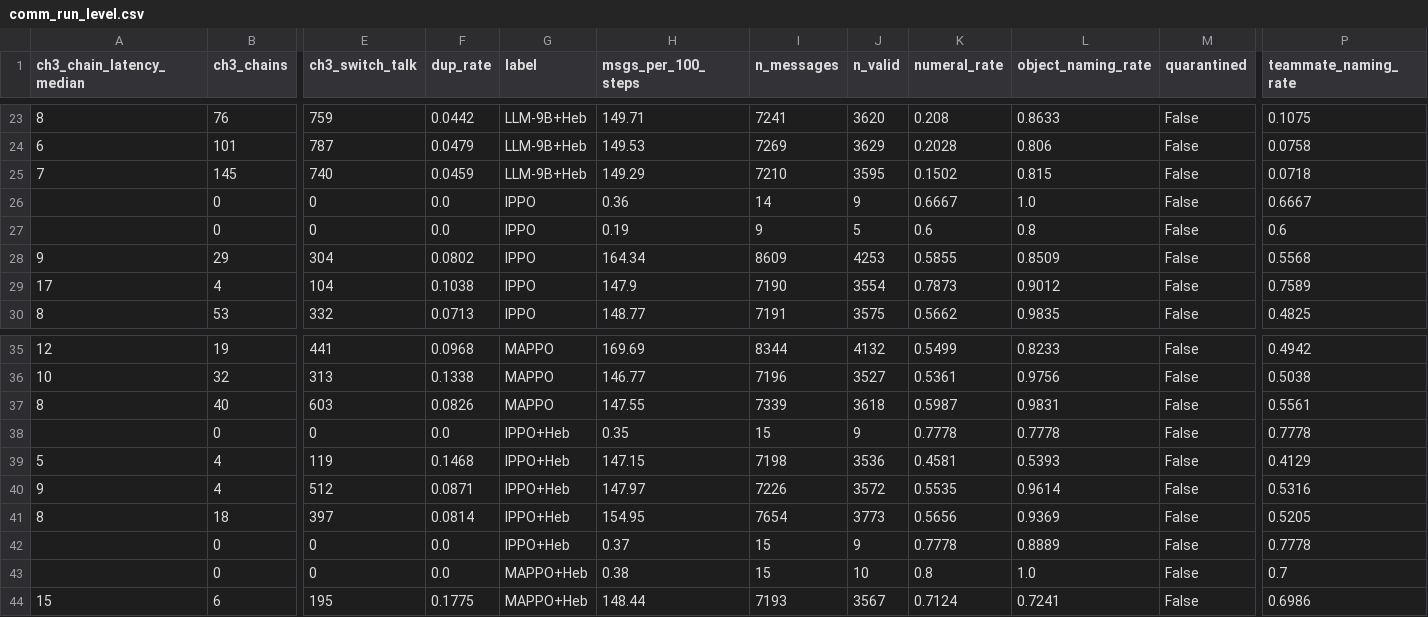
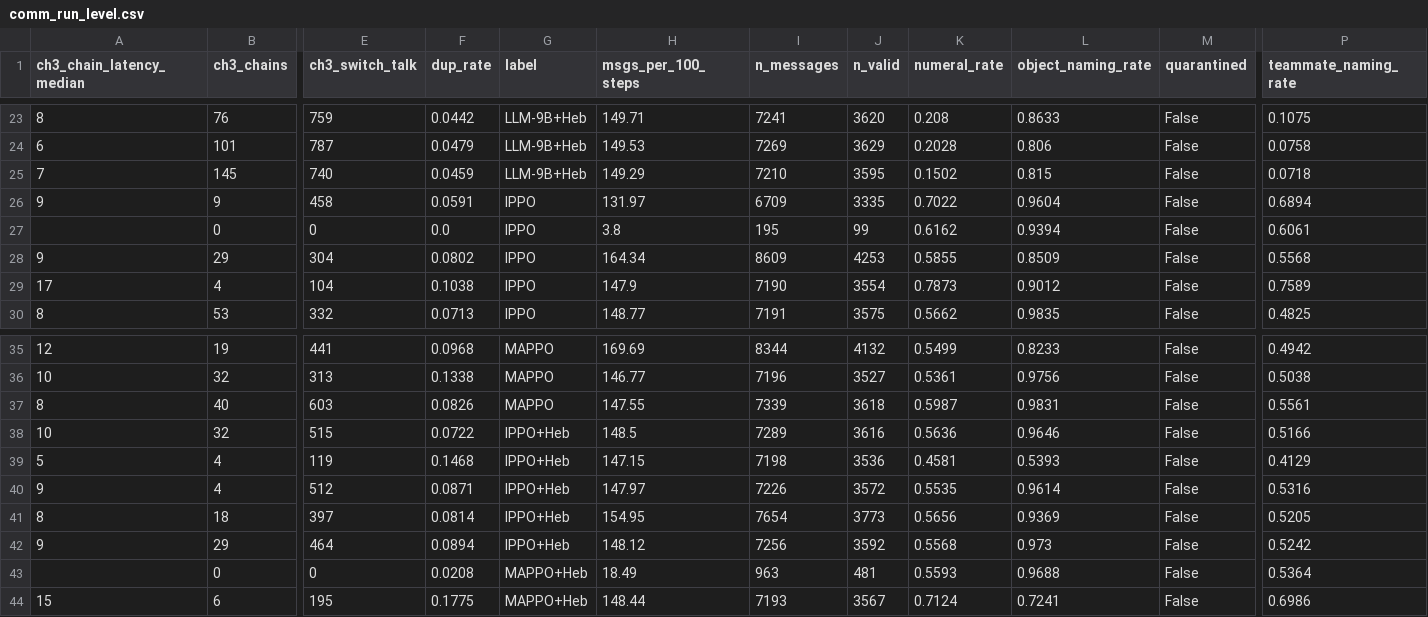
Before and after one commit to AnaCMarcu/WiredTogether, a CSV file: analysis_qualitative/out/tables/comm_run_level.csv, drawn as a sheet; only a part is shown, gaps mark what is left out; removed rows and columns are numbered as before the commit, all else as after; rows hold the shown columns only; the diff names each change by its address in the sheet, - before the commit and + after, or states it on an @@ line.

```diff
--- a/analysis_qualitative/out/tables/comm_run_level.csv
+++ b/analysis_qualitative/out/tables/comm_run_level.csv
-row 26:  | 0 | 0 | 0.0 | IPPO | 0.36 | 14 | 9 | 0.6667 | 1.0 | False | 0.6667
+row 26: 9 | 9 | 458 | 0.0591 | IPPO | 131.97 | 6709 | 3335 | 0.7022 | 0.9604 | False | 0.6894
-H27 (msgs_per_100_steps): 0.19
+H27 (msgs_per_100_steps): 3.8
-I27 (n_messages): 9
+I27 (n_messages): 195
-J27 (n_valid): 5
+J27 (n_valid): 99
-K27 (numeral_rate): 0.6
+K27 (numeral_rate): 0.6162
-L27 (object_naming_rate): 0.8
+L27 (object_naming_rate): 0.9394
-P27 (teammate_naming_rate): 0.6
+P27 (teammate_naming_rate): 0.6061
-row 38:  | 0 | 0 | 0.0 | IPPO+Heb | 0.35 | 15 | 9 | 0.7778 | 0.7778 | False | 0.7778
+row 38: 10 | 32 | 515 | 0.0722 | IPPO+Heb | 148.5 | 7289 | 3616 | 0.5636 | 0.9646 | False | 0.5166
-row 42:  | 0 | 0 | 0.0 | IPPO+Heb | 0.37 | 15 | 9 | 0.7778 | 0.8889 | False | 0.7778
+row 42: 9 | 29 | 464 | 0.0894 | IPPO+Heb | 148.12 | 7256 | 3592 | 0.5568 | 0.973 | False | 0.5242
-F43 (dup_rate): 0.0
+F43 (dup_rate): 0.0208
-H43 (msgs_per_100_steps): 0.38
+H43 (msgs_per_100_steps): 18.49
-I43 (n_messages): 15
+I43 (n_messages): 963
-J43 (n_valid): 10
+J43 (n_valid): 481
-K43 (numeral_rate): 0.8
+K43 (numeral_rate): 0.5593
-L43 (object_naming_rate): 1.0
+L43 (object_naming_rate): 0.9688
-P43 (teammate_naming_rate): 0.7
+P43 (teammate_naming_rate): 0.5364
```
Also changed, not shown: analysis_qualitative/out/tables/beliefs.csv, analysis_qualitative/out/tables/bonds_behavior_condition.csv, 5 other files.
